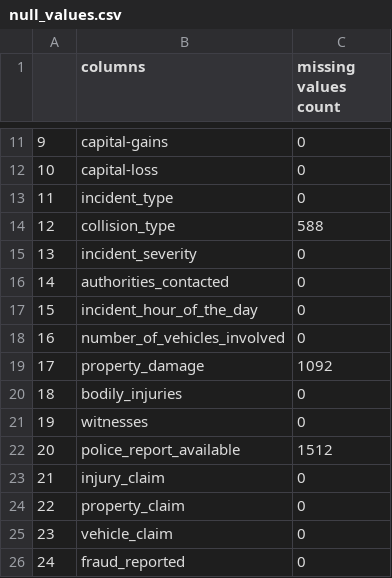
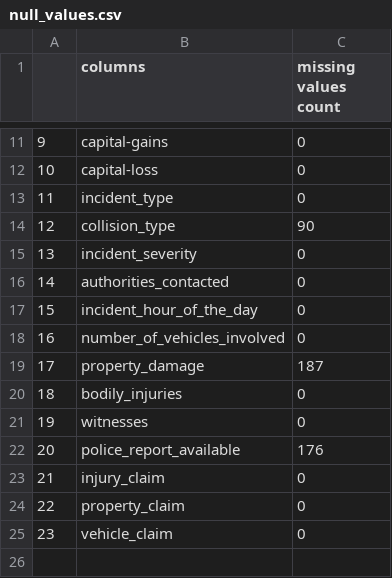
Before and after one commit to anshdeep1998/insurance_fraud_pred, a CSV file: preprocessing_data/null_values.csv, drawn as a sheet; only a part is shown, gaps mark what is left out.

```diff
--- a/preprocessing_data/null_values.csv
+++ b/preprocessing_data/null_values.csv
@@ -13,3 +13,3 @@
 11,incident_type,0
-12,collision_type,588
+12,collision_type,90
 13,incident_severity,0
@@ -18,6 +18,6 @@
 16,number_of_vehicles_involved,0
-17,property_damage,1092
+17,property_damage,187
 18,bodily_injuries,0
 19,witnesses,0
-20,police_report_available,1512
+20,police_report_available,176
 21,injury_claim,0
@@ -25,2 +25 @@
 23,vehicle_claim,0
-24,fraud_reported,0
```
Also changed, not shown: Prediction_Output_File/Predictions.csv, models_for_missing_values/Police_report_available_imputed.csv, 32 other files.
